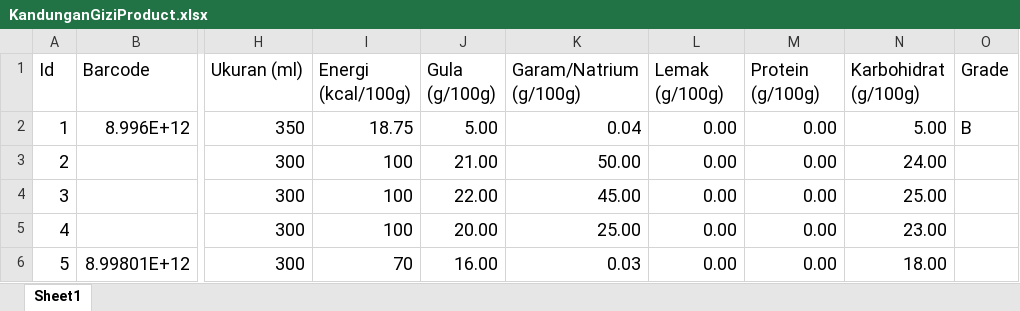
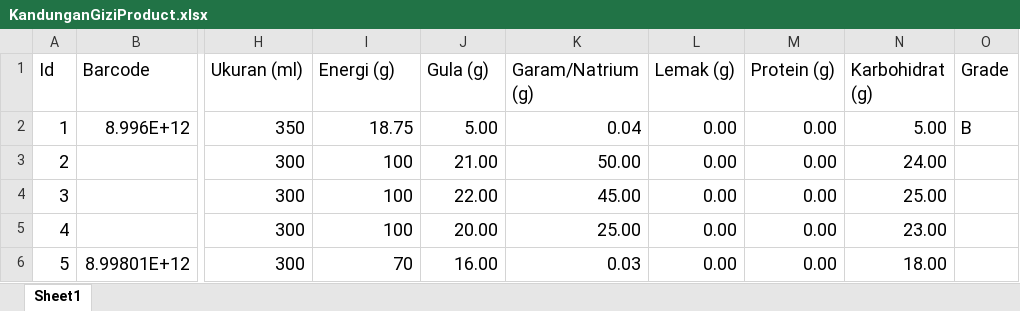
Before and after one commit to Lutfiarsya/LAUK, an Excel workbook: Backend/dataset/KandunganGiziProduct.xlsx, sheet Sheet1, drawn as a sheet; only a part is shown, gaps mark what is left out; values as stored, in another font and other column widths than the file's, no borders; charts and pictures not drawn; the diff names each change by its address in the sheet, - before the commit and + after, or states it on an @@ line.

```diff
--- a/Backend/dataset/KandunganGiziProduct.xlsx (sheet Sheet1)
+++ b/Backend/dataset/KandunganGiziProduct.xlsx (sheet Sheet1)
-I1: Energi (kcal/100g)
+I1: Energi (g)
-J1: Gula (g/100g)
+J1: Gula (g)
-K1: Garam/Natrium (g/100g)
+K1: Garam/Natrium (g)
-L1: Lemak (g/100g)
+L1: Lemak (g)
-M1: Protein (g/100g)
+M1: Protein (g)
-N1: Karbohidrat (g/100g)
+N1: Karbohidrat (g)
```
Also changed, not shown: 4 other files.
